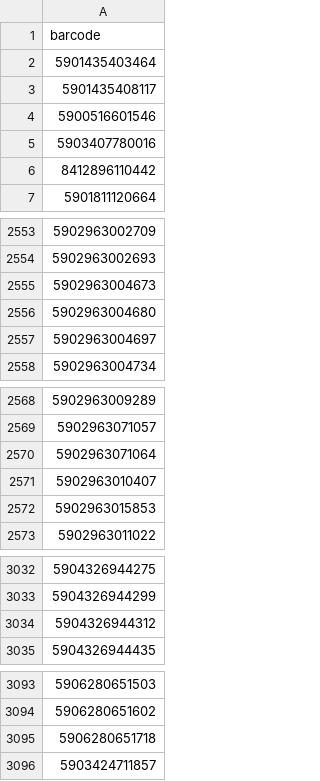
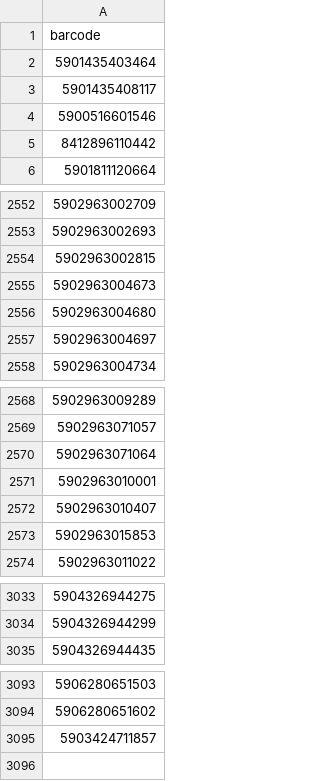
Before and after one commit to mbtylla/varle-xml, a CSV file: NEEGZbarmarini.csv, drawn as a sheet; only a part is shown, gaps mark what is left out; removed rows and columns are numbered as before the commit, all else as after; the diff names each change by its address in the sheet, - before the commit and + after, or states it on an @@ line.

```diff
--- a/NEEGZbarmarini.csv
+++ b/NEEGZbarmarini.csv
-row 5: 5903407780016
+row 2554: 5902963002815
+row 2571: 5902963010001
-row 3034: 5904326944312
-row 3095: 5906280651718
```
